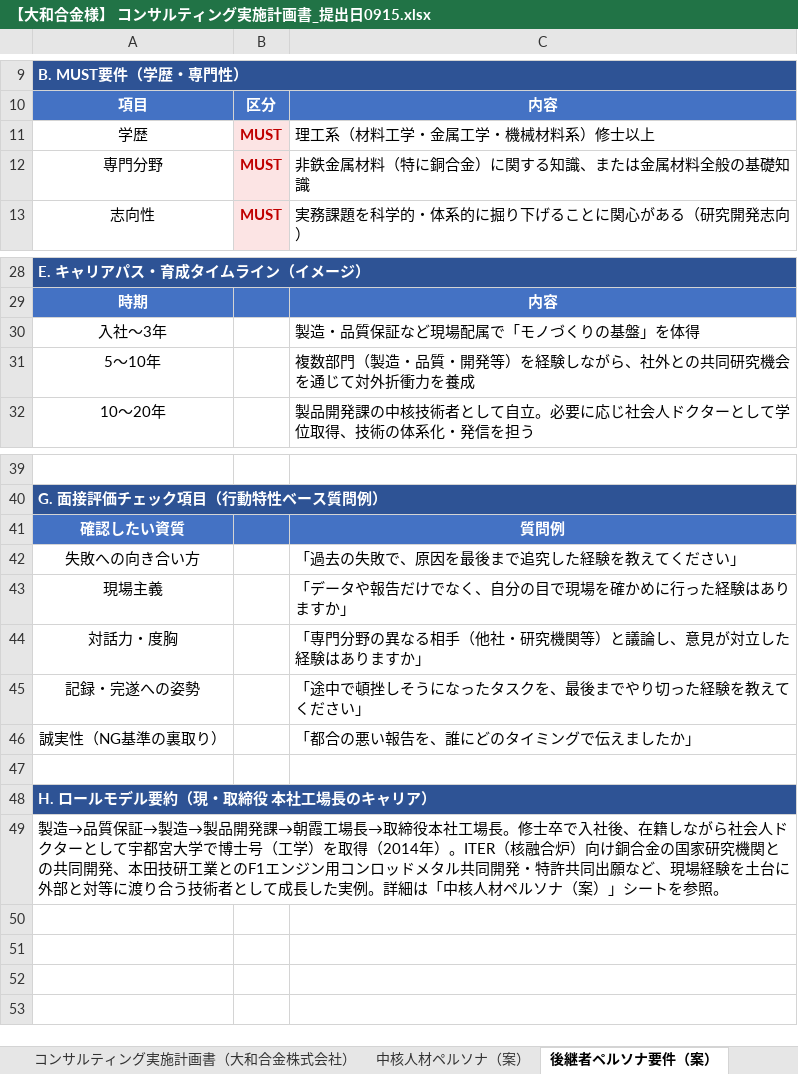
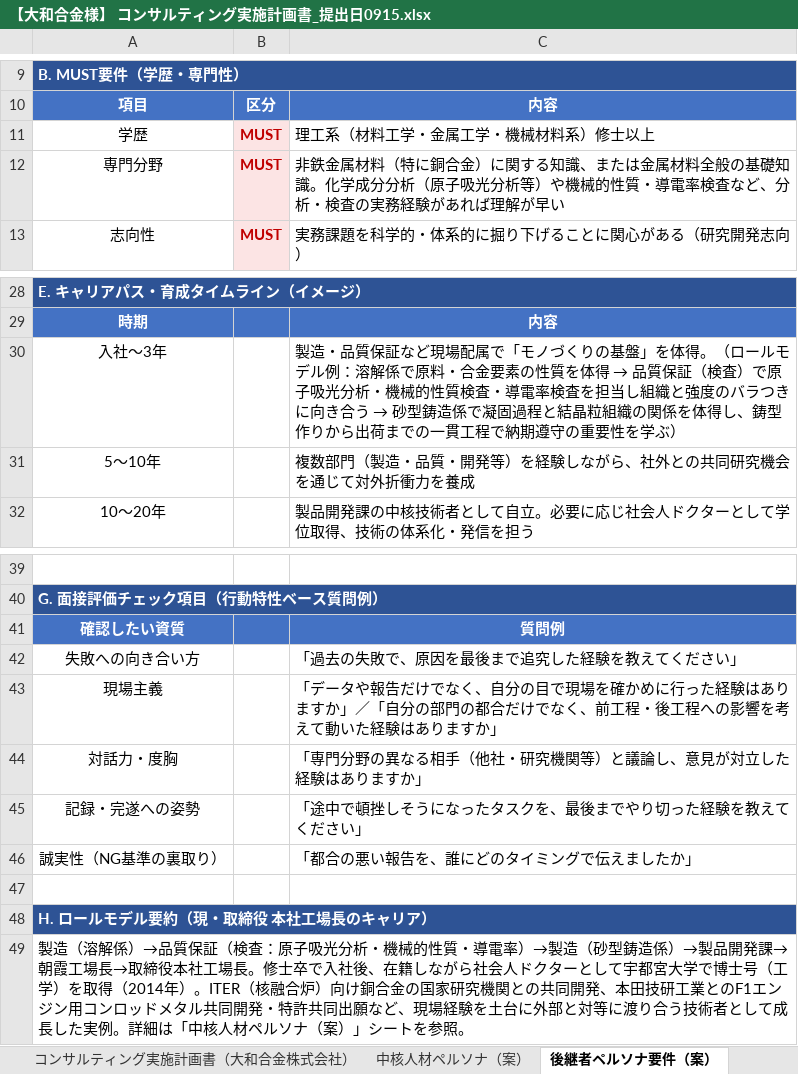
Before and after one commit to mghayaoeguchi-web/human-resource, an Excel workbook: 【大和合金様】 コンサルティング実施計画書_提出日0915.xlsx, sheet 後継者ペルソナ要件（案）, drawn as a sheet; only a part is shown, gaps mark what is left out; values as stored, in another font and other column widths than the file's, no borders; the diff names each change by its address in the sheet, - before the commit and + after, or states it on an @@ line.

```diff
--- a/【大和合金様】 コンサルティング実施計画書_提出日0915.xlsx (sheet 後継者ペルソナ要件（案）)
+++ b/【大和合金様】 コンサルティング実施計画書_提出日0915.xlsx (sheet 後継者ペルソナ要件（案）)
-C12: …基礎知識
+C12: …基礎知識。化学成分分析（原子吸光分析等）や機械的性質・導電率検査など、分析・検査の実務経験があれば理解が早い
@@ C30: …」を体得 → …」を体得。（ロールモデル例：溶解係で原料・合金要素の性質を体得 → 品質保証（検査）で原子吸光分析・機械的性質検査・導電率検査を担当し組織と強度のバラつきに向き合う → 砂型鋳造係で凝固過程と結晶粒組織の関係を体得し、鋳型作りから出荷までの一貫工程で納期遵守の重要性を学ぶ） @@
-C43: …ますか」
+C43: …ますか」／「自分の部門の都合だけでなく、前工程・後工程への影響を考えて動いた経験はありますか」
-A49: 製造→品質保証→製造→製品開…
+A49: 製造（溶解係）→品質保証（検査：原子吸光分析・機械的性質・導電率）→製造（砂型鋳造係）→製品開…
```
